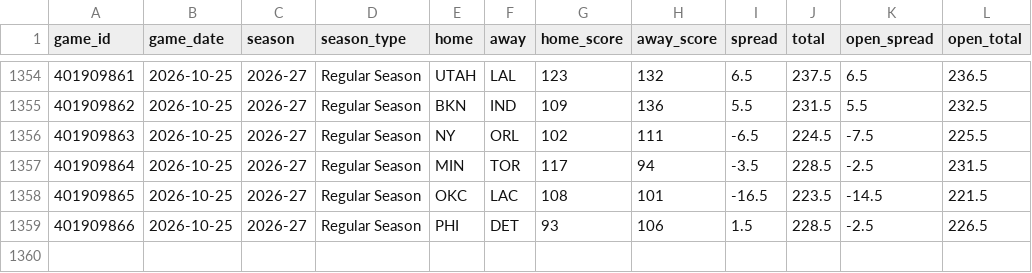
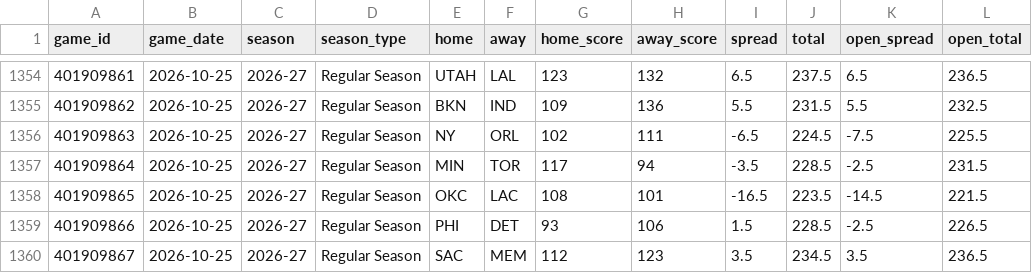
Before and after one commit to Sleepyad/nba-edge, a CSV file: data/games.csv, drawn as a sheet; only a part is shown, gaps mark what is left out; the diff names each change by its address in the sheet, - before the commit and + after, or states it on an @@ line.

```diff
--- a/data/games.csv
+++ b/data/games.csv
+row 1360: 401909867 | 2026-10-25 | 2026-27 | Regular Season | SAC | MEM | 112 | 123 | 3.5 | 234.5 | 3.5 | 236.5
```
Also changed, not shown: data/lines.csv, 6 other files.
